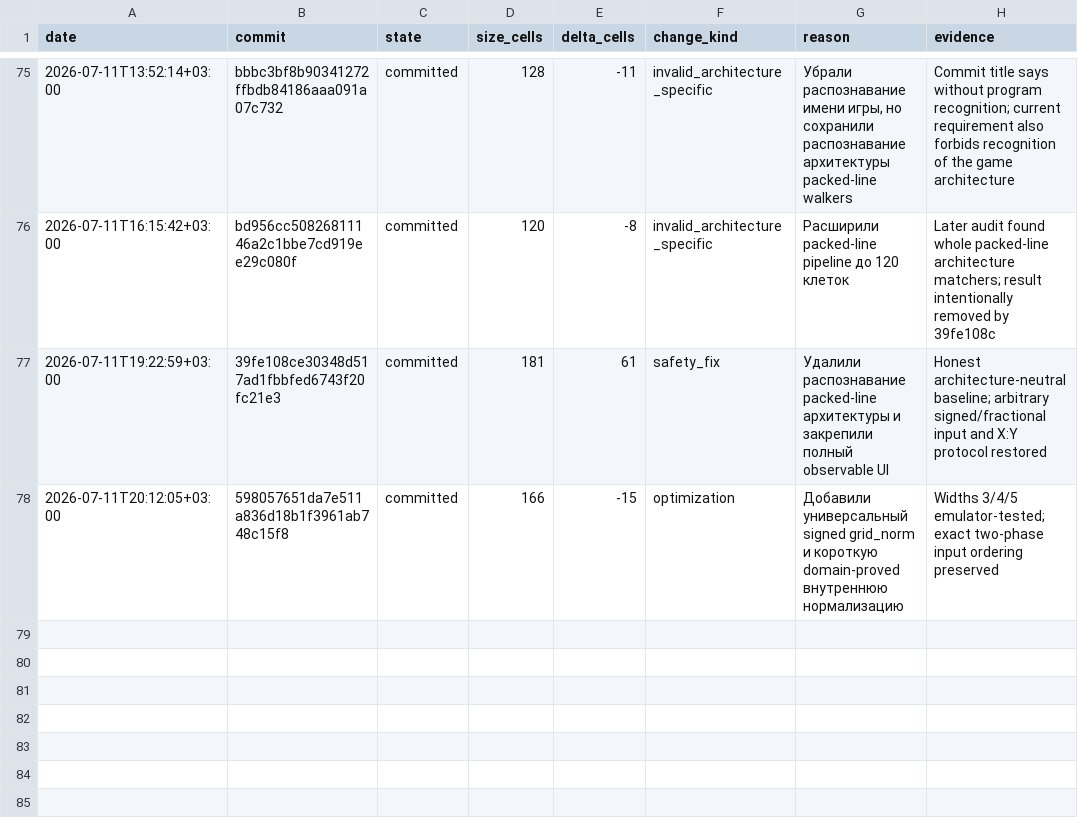
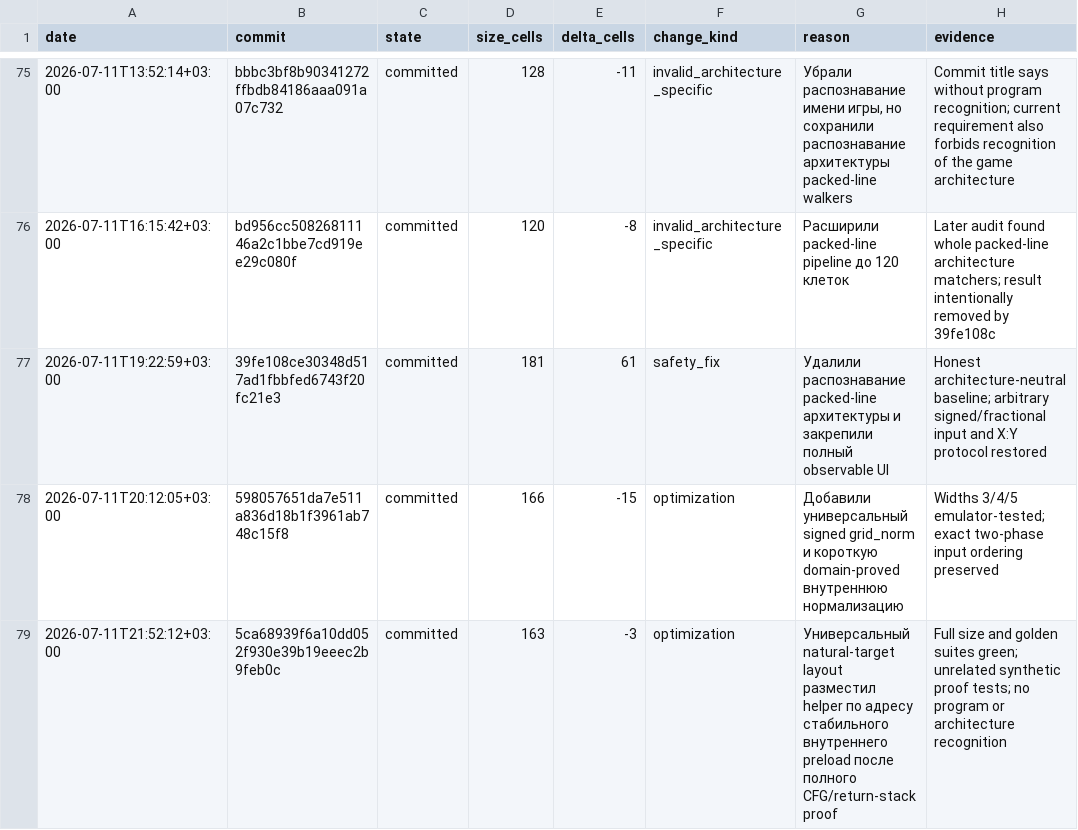
Before and after one commit to bolknote/MKPro, a TSV file: examples/pending-optimizer/tic-tac-toe-4x4-size-history.tsv, drawn as a sheet; only a part is shown, gaps mark what is left out.

Commit message:
record the verified 163-cell checkpoint

```diff
--- a/examples/pending-optimizer/tic-tac-toe-4x4-size-history.tsv
+++ b/examples/pending-optimizer/tic-tac-toe-4x4-size-history.tsv
@@ -78 +78,2 @@ date	commit	state	size_cells	delta_cells	change_kind	reason	evidence
 2026-07-11T20:12:05+03:00	598057651da7e511a836d18b1f3961ab748c15f8	committed	166	-15	optimization	Добавили универсальный signed grid_norm и короткую domain-proved внутреннюю нормализацию	Widths 3/4/5 emulator-tested; exact two-phase input ordering preserved
+2026-07-11T21:52:12+03:00	5ca68939f6a10dd052f930e39b19eeec2b9feb0c	committed	163	-3	optimization	Универсальный natural-target layout разместил helper по адресу стабильного внутреннего preload после полного CFG/return-stack proof	Full size and golden suites green; unrelated synthetic proof tests; no program or architecture recognition
```
